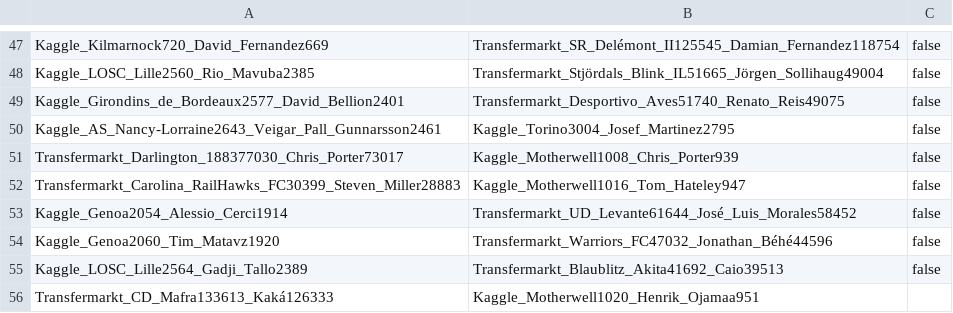
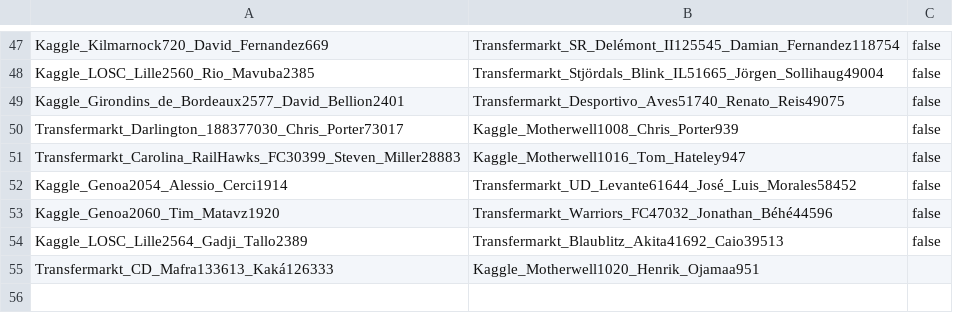
Before and after one commit to WebDataIntegrationProject/SoccerIdentityResolution, a CSV file: data/goldstandard/gs_kaggle_transfermarkt_players_50.csv, drawn as a sheet; only a part is shown, gaps mark what is left out.

Commit message:
updated gs kaggle transfermarkt players 50

```diff
--- a/data/goldstandard/gs_kaggle_transfermarkt_players_50.csv
+++ b/data/goldstandard/gs_kaggle_transfermarkt_players_50.csv
@@ -49,3 +49,2 @@ Kaggle_LOSC_Lille2560_Rio_Mavuba2385,Transfermarkt_Stjördals_Blink_IL51665_Jör
 Kaggle_Girondins_de_Bordeaux2577_David_Bellion2401,Transfermarkt_Desportivo_Aves51740_Renato_Reis49075,false
-Kaggle_AS_Nancy-Lorraine2643_Veigar_Pall_Gunnarsson2461,Kaggle_Torino3004_Josef_Martinez2795,false
 Transfermarkt_Darlington_188377030_Chris_Porter73017,Kaggle_Motherwell1008_Chris_Porter939,false
```
